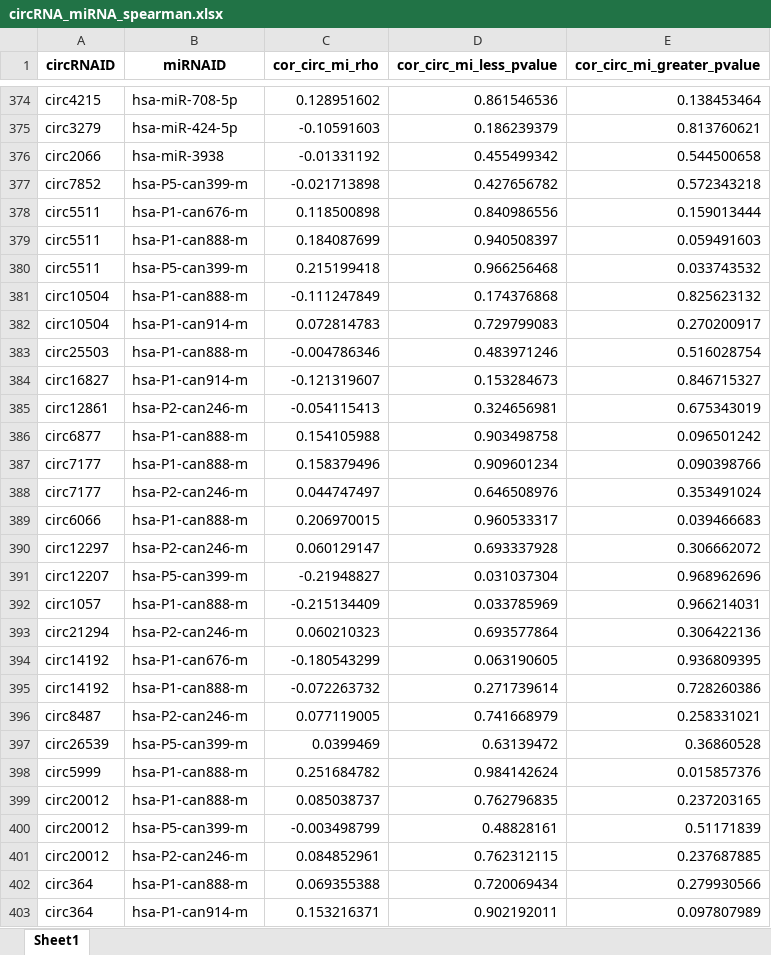
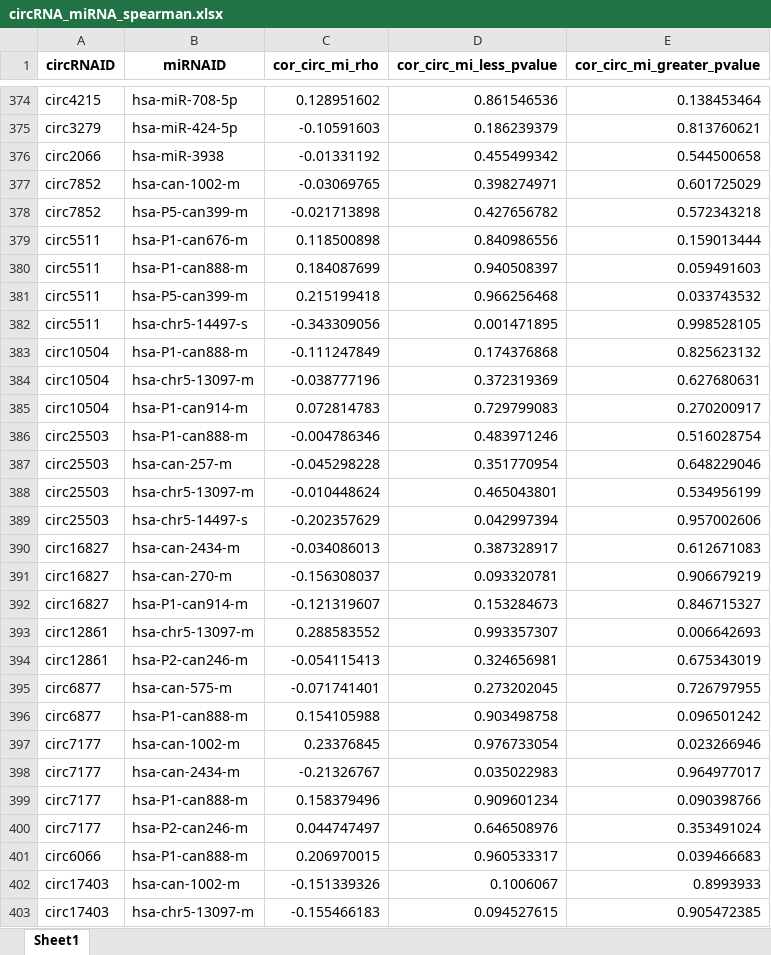
Before and after one commit to TreesLab/circRNA_ASD, an Excel workbook: ASD_R_codes/output/circRNA_miRNA_spearman.xlsx, sheet Sheet1, drawn as a sheet; only a part is shown, gaps mark what is left out; the shorter side is filled out with more unchanged rows; values as stored, in another font and other column widths than the file's, no borders; the diff covers the shown part only; the diff names each change by its address in the sheet, - before the commit and + after, or states it on an @@ line.

```diff
--- a/ASD_R_codes/output/circRNA_miRNA_spearman.xlsx (sheet Sheet1)
+++ b/ASD_R_codes/output/circRNA_miRNA_spearman.xlsx (sheet Sheet1)
+row 377: circ7852 | hsa-can-1002-m | -0.03069765 | 0.398274971 | 0.601725029
+row 382: circ5511 | hsa-chr5-14497-s | -0.343309056 | 0.001471895 | 0.998528105
+row 384: circ10504 | hsa-chr5-13097-m | -0.038777196 | 0.372319369 | 0.627680631
+row 387: circ25503 | hsa-can-257-m | -0.045298228 | 0.351770954 | 0.648229046
+row 388: circ25503 | hsa-chr5-13097-m | -0.010448624 | 0.465043801 | 0.534956199
+row 389: circ25503 | hsa-chr5-14497-s | -0.202357629 | 0.042997394 | 0.957002606
+row 390: circ16827 | hsa-can-2434-m | -0.034086013 | 0.387328917 | 0.612671083
+row 391: circ16827 | hsa-can-270-m | -0.156308037 | 0.093320781 | 0.906679219
+row 393: circ12861 | hsa-chr5-13097-m | 0.288583552 | 0.993357307 | 0.006642693
+row 395: circ6877 | hsa-can-575-m | -0.071741401 | 0.273202045 | 0.726797955
+row 397: circ7177 | hsa-can-1002-m | 0.23376845 | 0.976733054 | 0.023266946
+row 398: circ7177 | hsa-can-2434-m | -0.21326767 | 0.035022983 | 0.964977017
+row 402: circ17403 | hsa-can-1002-m | -0.151339326 | 0.1006067 | 0.8993933
+row 403: circ17403 | hsa-chr5-13097-m | -0.155466183 | 0.094527615 | 0.905472385
```
Also changed, not shown: 317 added rows elsewhere in this sheet, 18 other files.
